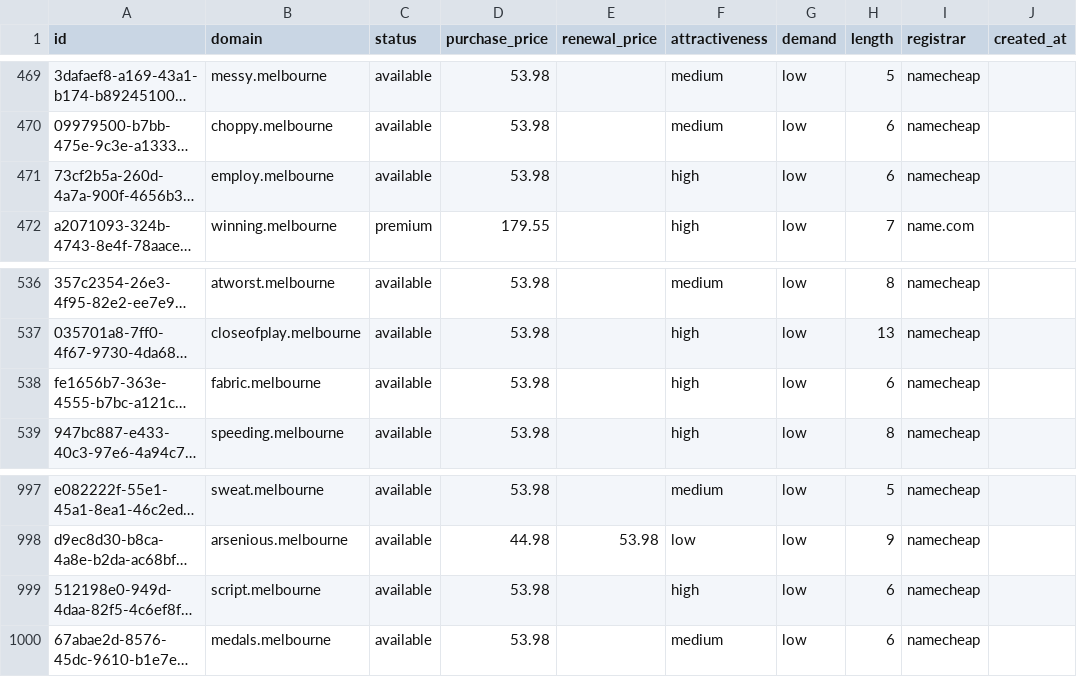
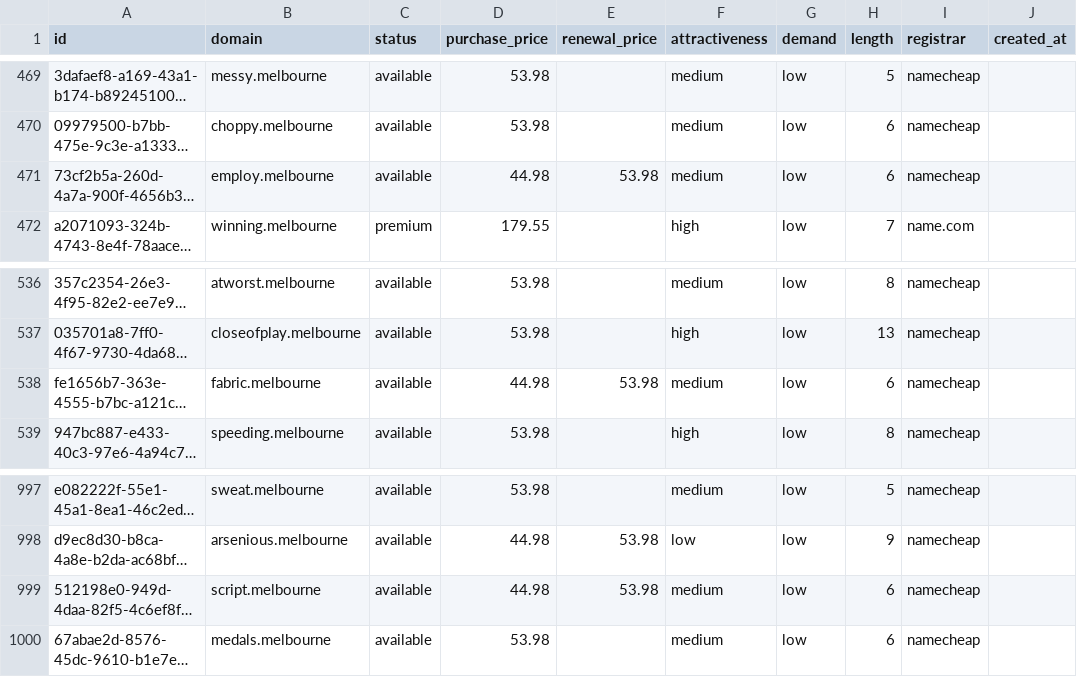
Before and after one commit to UniqueDomains/melbourne-oneword-domains, a CSV file: melbourne.csv, drawn as a sheet; only a part is shown, gaps mark what is left out; long unchanged cells end in …; the diff covers the shown part only; the diff names each change by its address in the sheet, - before the commit and + after, or states it on an @@ line.

```diff
--- a/melbourne.csv
+++ b/melbourne.csv
-D471 (purchase_price): 53.98
+D471 (purchase_price): 44.98
-E471 (renewal_price): (empty)
+E471 (renewal_price): 53.98
-F471 (attractiveness): high
+F471 (attractiveness): medium
-D538 (purchase_price): 53.98
+D538 (purchase_price): 44.98
-E538 (renewal_price): (empty)
+E538 (renewal_price): 53.98
-F538 (attractiveness): high
+F538 (attractiveness): medium
-D999 (purchase_price): 53.98
+D999 (purchase_price): 44.98
-E999 (renewal_price): (empty)
+E999 (renewal_price): 53.98
-F999 (attractiveness): high
+F999 (attractiveness): medium
```
Also changed, not shown: 17 edited cells elsewhere in this file, 4 other files.
